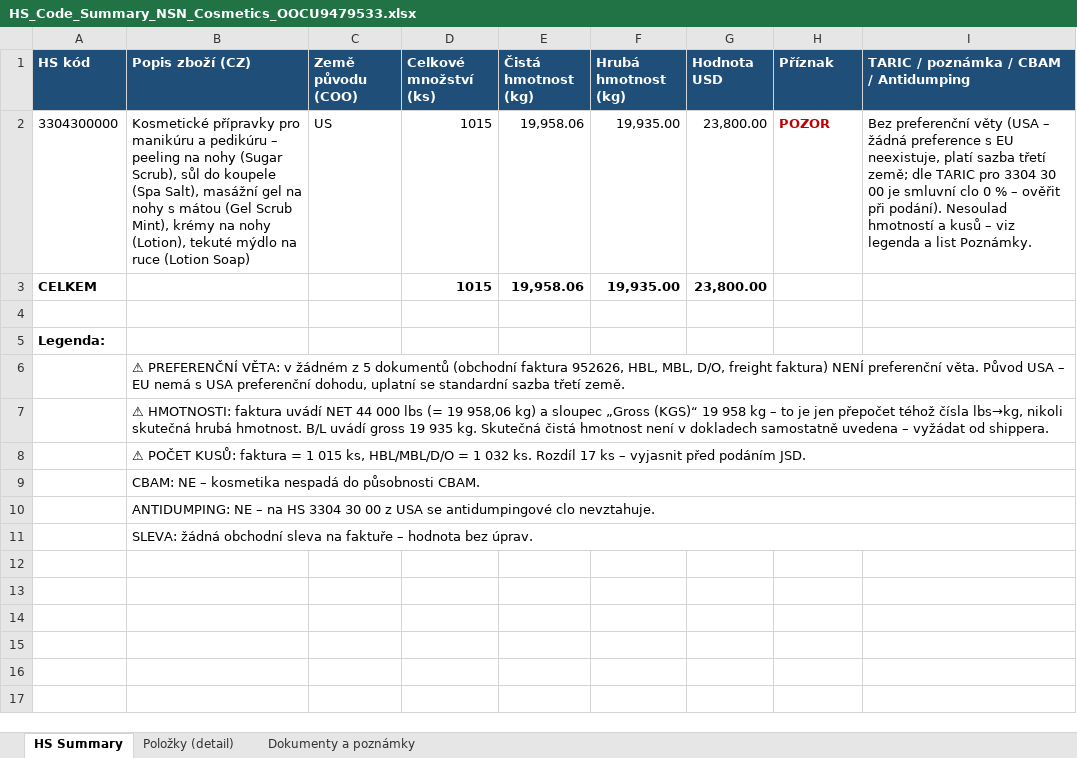
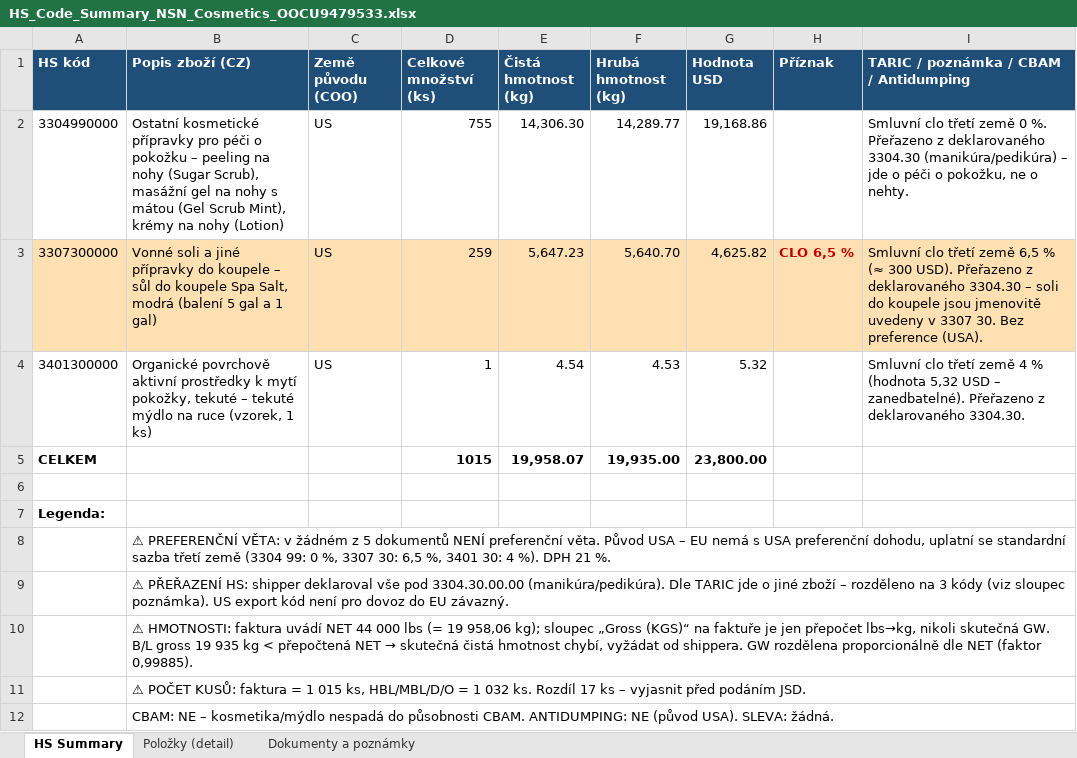
Before and after one commit to Kseni-ia/customs, an Excel workbook: output/HS_Code_Summary_NSN_Cosmetics_OOCU9479533.xlsx, sheet HS Summary, drawn as a sheet; values as stored, in another font and other column widths than the file's, no borders; removed rows and columns are numbered as before the commit, all else as after; the diff names each change by its address in the sheet, - before the commit and + after, or states it on an @@ line.

```diff
--- a/output/HS_Code_Summary_NSN_Cosmetics_OOCU9479533.xlsx (sheet HS Summary)
+++ b/output/HS_Code_Summary_NSN_Cosmetics_OOCU9479533.xlsx (sheet HS Summary)
-row 2: 3304300000 | Kosmetické přípravky pro manikúru a pedikúru – peeling na nohy (Sugar Scrub), sůl do koupele (Spa Salt), masážní gel na nohy s mátou (Gel Scrub Mint), krémy na nohy (Lotion), tekuté mýdlo na ruce (Lotion Soap) | US | 1015 | 19,958.06 | 19,935.00 | 23,800.00 | POZOR | Bez preferenční věty (USA – žádná preference s EU neexistuje, platí sazba třetí země; dle TARIC pro 3304 30 00 je smluvní clo 0 % – ověřit při podání). Nesoulad hmotností a kusů – viz legenda a list Poznámky.
+row 2: 3304990000 | Ostatní kosmetické přípravky pro péči o pokožku – peeling na nohy (Sugar Scrub), masážní gel na nohy s mátou (Gel Scrub Mint), krémy na nohy (Lotion) | US | 755 | 14,306.30 | 14,289.77 | 19,168.86 |  | Smluvní clo třetí země 0 %. Přeřazeno z deklarovaného 3304.30 (manikúra/pedikúra) – jde o péči o pokožku, ne o nehty.
+row 3: 3307300000 | Vonné soli a jiné přípravky do koupele – sůl do koupele Spa Salt, modrá (balení 5 gal a 1 gal) | US | 259 | 5,647.23 | 5,640.70 | 4,625.82 | CLO 6,5 % | Smluvní clo třetí země 6,5 % (≈ 300 USD). Přeřazeno z deklarovaného 3304.30 – soli do koupele jsou jmenovitě uvedeny v 3307 30. Bez preference (USA).
+row 4: 3401300000 | Organické povrchově aktivní prostředky k mytí pokožky, tekuté – tekuté mýdlo na ruce (vzorek, 1 ks) | US | 1 | 4.54 | 4.53 | 5.32 |  | Smluvní clo třetí země 4 % (hodnota 5,32 USD – zanedbatelné). Přeřazeno z deklarovaného 3304.30.
-E5 (Čistá hmotnost (kg)): 19,958.06
+E5 (Čistá hmotnost (kg)): 19,958.07
-B8 (Popis zboží (CZ)): …5 dokumentů (obchodní faktura 952626, HBL, MBL, D/O, freight faktura) NENÍ preferenční věta. Původ USA – EU nemá s USA preferenční dohodu, uplatní se standardní sazba třetí země.
+B8 (Popis zboží (CZ)): …5 dokumentů NENÍ preferenční věta. Původ USA – EU nemá s USA preferenční dohodu, uplatní se standardní sazba třetí země (3304 99: 0 %, 3307 30: 6,5 %, 3401 30: 4 %). DPH 21 %.
-B9 (Popis zboží (CZ)): ⚠ HMOTNOSTI: faktura uvádí NET 44 000 lbs (= 19 958,06 kg) a sloupec „Gross (KGS)“ 19 958 kg – to je jen přepočet téhož čísla lbs→kg, nikoli skutečná hrubá hmotnost. B/L uvádí gross 19 935 kg. Skutečná čistá hmotnost není v dokladech samostatně uvedena – vyžádat od shippera.
+B9 (Popis zboží (CZ)): ⚠ PŘEŘAZENÍ HS: shipper deklaroval vše pod 3304.30.00.00 (manikúra/pedikúra). Dle TARIC jde o jiné zboží – rozděleno na 3 kódy (viz sloupec poznámka). US export kód není pro dovoz do EU závazný.
+row 10:  | ⚠ HMOTNOSTI: faktura uvádí NET 44 000 lbs (= 19 958,06 kg); sloupec „Gross (KGS)“ na faktuře je jen přepočet lbs→kg, nikoli skutečná GW. B/L gross 19 935 kg < přepočtená NET → skutečná čistá hmotnost chybí, vyžádat od shippera. GW rozdělena proporcionálně dle NET (faktor 0,99885).
-B12 (Popis zboží (CZ)): …NE – kosmetika nespadá do působnosti CBAM.
+B12 (Popis zboží (CZ)): …NE – kosmetika/mýdlo nespadá do působnosti CBAM. ANTIDUMPING: NE (původ USA). SLEVA: žádná.
-row 10:  | ANTIDUMPING: NE – na HS 3304 30 00 z USA se antidumpingové clo nevztahuje.
-row 11:  | SLEVA: žádná obchodní sleva na faktuře – hodnota bez úprav.
```
Also changed, not shown: sheet Dokumenty a poznámky, sheet Položky (detail).
